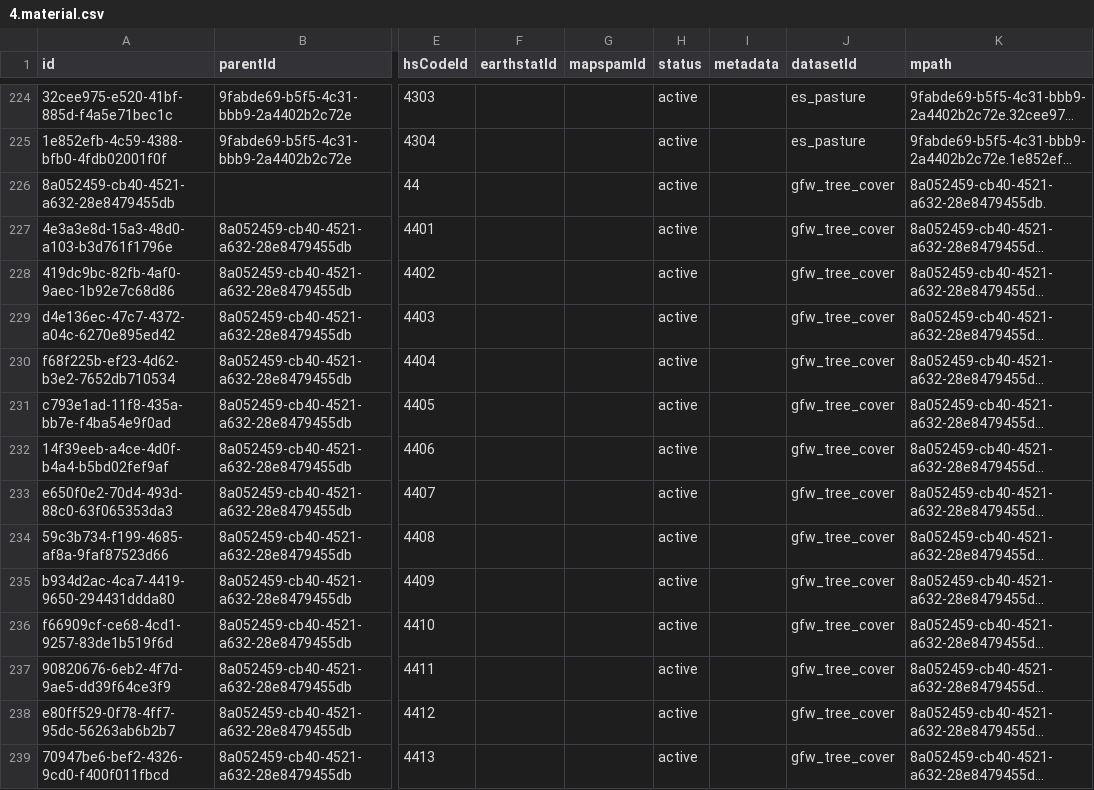
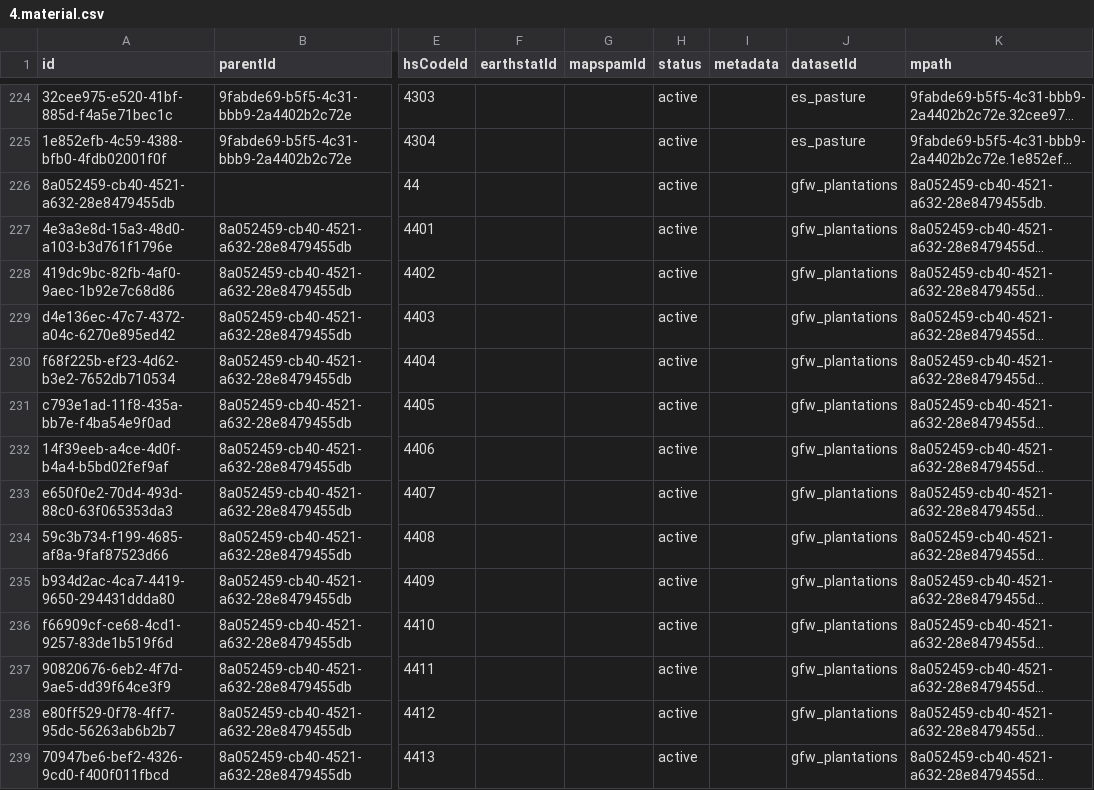
Before and after one commit to Vizzuality/landgriffon, a CSV file: data/base_data_importer/data/4.material.csv, drawn as a sheet; only a part is shown, gaps mark what is left out; long unchanged cells end in …; the diff covers the shown part only; the diff names each change by its address in the sheet, - before the commit and + after, or states it on an @@ line.

Commit message:
improve in existing raw materials

```diff
--- a/data/base_data_importer/data/4.material.csv
+++ b/data/base_data_importer/data/4.material.csv
-J226:J239 (datasetId): gfw_tree_cover
+J226:J239 (datasetId): gfw_plantations
```
Also changed, not shown: 70 edited cells elsewhere in this file, 1 other file.
